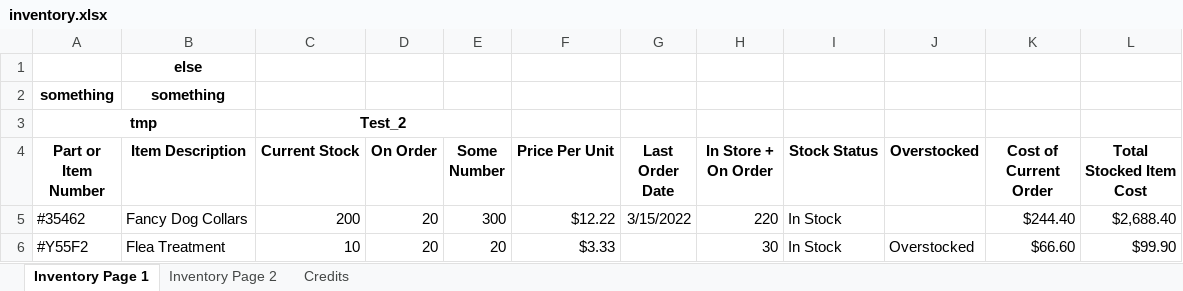
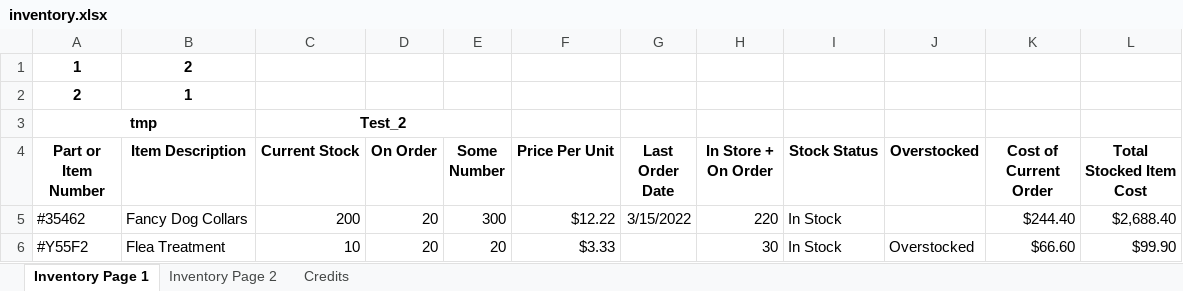
Before and after one commit to ragdotpage/data-cleaning-pipeline, an Excel workbook: excel-cleaning/inventory.xlsx, sheet Inventory Page 1, drawn as a sheet; only a part is shown; values as stored, in another font and other column widths than the file's, no borders; conditional formats and table styles not drawn; removed rows and columns are numbered as before the commit, all else as after; the diff names each change by its address in the sheet, - before the commit and + after, or states it on an @@ line.

```diff
--- a/excel-cleaning/inventory.xlsx (sheet Inventory Page 1)
+++ b/excel-cleaning/inventory.xlsx (sheet Inventory Page 1)
-row 1:  | else
-row 2: something | something
+row 1: 1 | 2
+row 2: 2 | 1
```
Also changed, not shown: excel-cleaning/inventory_cleaned_polars.xlsx, 10 other files.
